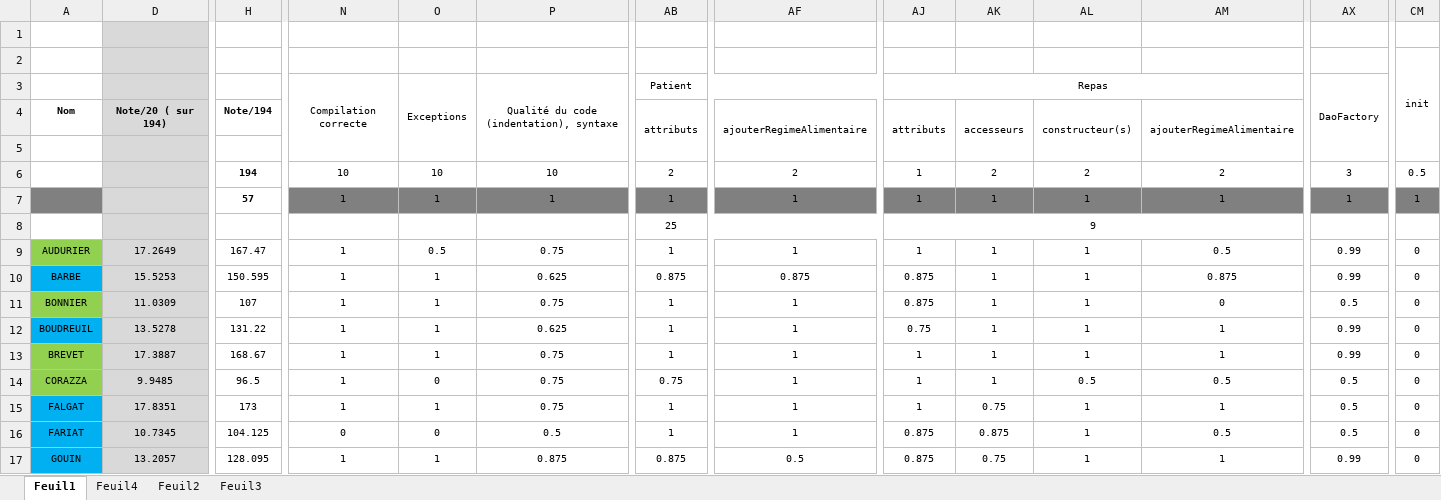
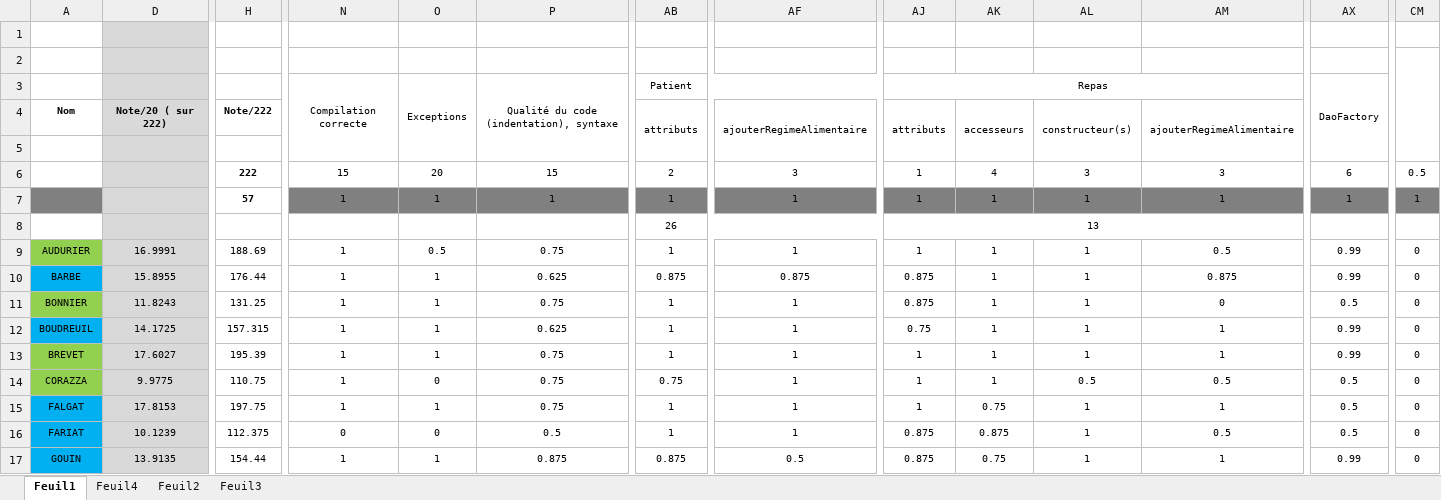
Before and after one commit to chriscerque/JavaBAseKL16_2, an Excel workbook: BaremeJavaBaseTest2_KL16.xlsx, sheet Feuil1, drawn as a sheet; only a part is shown, gaps mark what is left out; values as stored, in another font and other column widths than the file's, no borders; conditional formats not drawn; the diff covers the shown part only; the diff names each change by its address in the sheet, - before the commit and + after, or states it on an @@ line.

Commit message:
corrections 20230203

```diff
--- a/BaremeJavaBaseTest2_KL16.xlsx (sheet Feuil1)
+++ b/BaremeJavaBaseTest2_KL16.xlsx (sheet Feuil1)
-CM2: init
+CM2: (empty)
-D4: Note/20 ( sur 194)
+D4: Note/20 ( sur 222)
-H4: Note/194
+H4: Note/222
-H6: 194
+H6: 222
-N6: 10
+N6: 15
-O6: 10
+O6: 20
-P6: 10
+P6: 15
-AF6: 2
+AF6: 3
-AK6: 2
+AK6: 4
-AL6: 2
+AL6: 3
-AM6: 2
+AM6: 3
-AX6: 3
+AX6: 6
-AB8: 25
+AB8: 26
-AJ8: 9
+AJ8: 13
-D9: 17.2649
+D9: 16.9991
-H9: 167.47
+H9: 188.69
-D10: 15.5253
+D10: 15.8955
-H10: 150.595
+H10: 176.44
-D11: 11.0309
+D11: 11.8243
-H11: 107
+H11: 131.25
-D12: 13.5278
+D12: 14.1725
-H12: 131.22
+H12: 157.315
-D13: 17.3887
+D13: 17.6027
-H13: 168.67
+H13: 195.39
-D14: 9.9485
+D14: 9.9775
-H14: 96.5
+H14: 110.75
-D15: 17.8351
+D15: 17.8153
-H15: 173
+H15: 197.75
-D16: 10.7345
+D16: 10.1239
-H16: 104.125
+H16: 112.375
-D17: 13.2057
+D17: 13.9135
-H17: 128.095
+H17: 154.44
```
Also changed, not shown: 269 edited cells elsewhere in this sheet, hidden cells.
